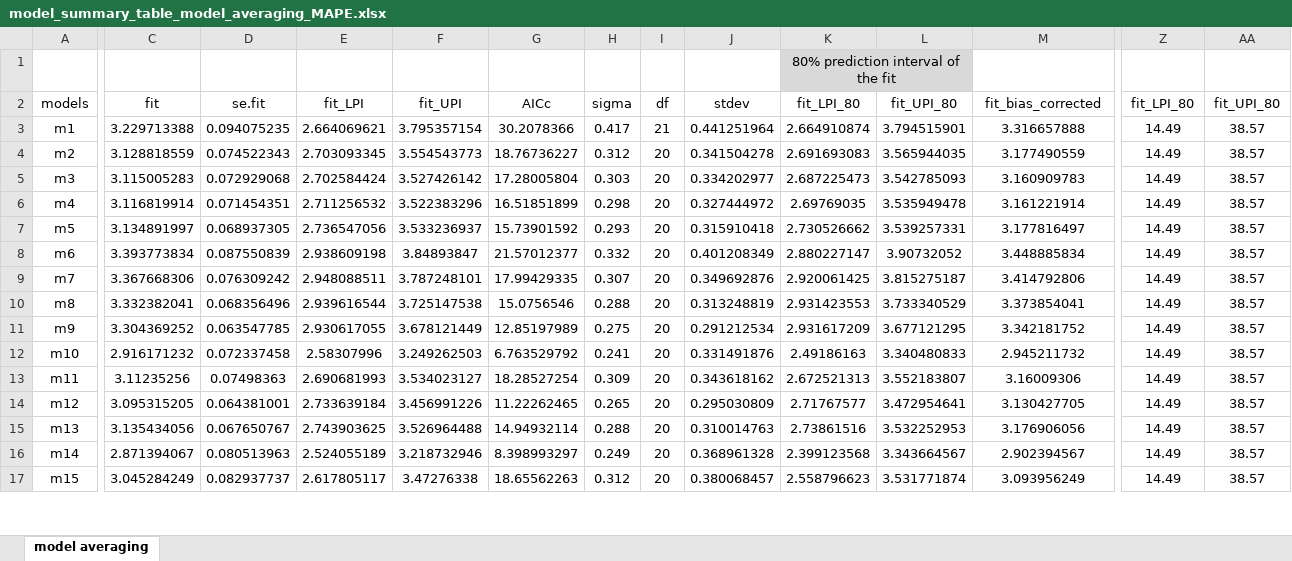
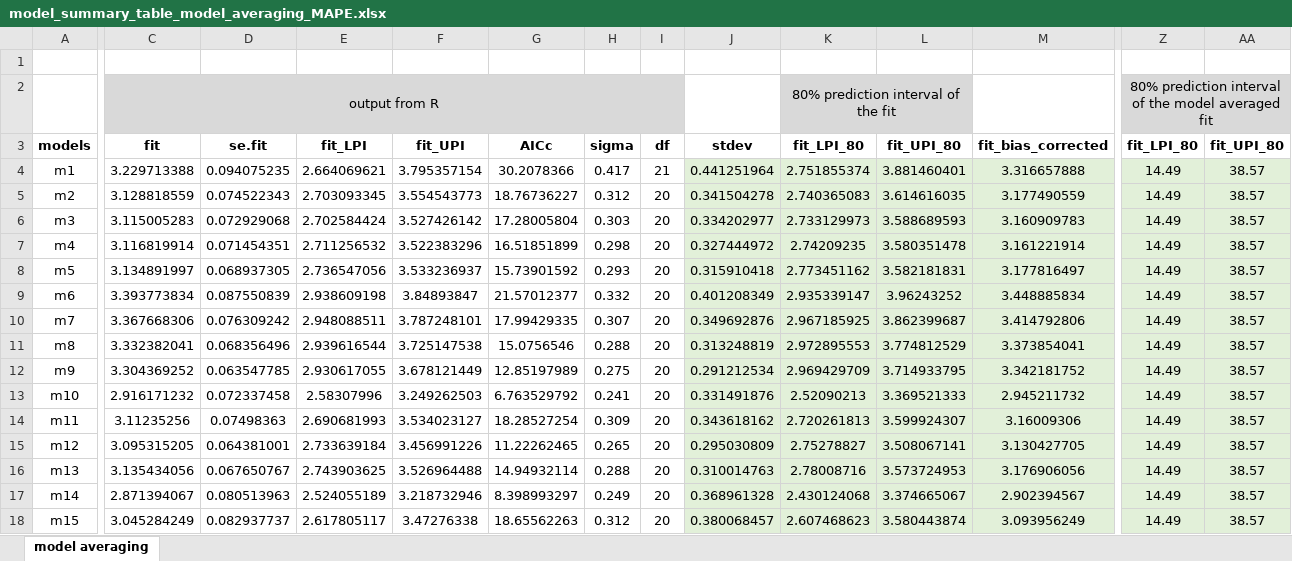
Before and after one commit to commfish/southeast_pink_salmon_preseason, an Excel workbook: 2022_forecast/text/model_averaging/model_summary_table_model_averaging_MAPE.xlsx, sheet model averaging, drawn as a sheet; only a part is shown, gaps mark what is left out; values as stored, in another font and other column widths than the file's, no borders; addresses are those after the commit; rows hold the shown columns only; the diff covers the shown part only; the diff names each change by its address in the sheet, - before the commit and + after, or states it on an @@ line.

Commit message:
update model-avereged text

```diff
--- a/2022_forecast/text/model_averaging/model_summary_table_model_averaging_MAPE.xlsx (sheet model averaging)
+++ b/2022_forecast/text/model_averaging/model_summary_table_model_averaging_MAPE.xlsx (sheet model averaging)
+row 1: (empty)
-C2 (fit): (empty)
+C2 (fit): output from R
-C2:I2 fill: none
+C2:I2 fill: #D9D9D9
+C2:I2 merged
-Z2 (fit_LPI_80): (empty)
+Z2 (fit_LPI_80): 80% prediction interval of the model averaged fit
-Z2:AA2 fill: none
+Z2:AA2 fill: #D9D9D9
+Z2:AA2 merged
-A3:AA3 bold: off
+A3:AA3 bold: on
-J4:M18 fill: none
+J4:M18 fill: #E2F0D9
-K4 (fit_LPI_80): 2.664910874
+K4 (fit_LPI_80): 2.751855374
-L4 (fit_UPI_80): 3.794515901
+L4 (fit_UPI_80): 3.881460401
-Z4:AA18 fill: none
+Z4:AA18 fill: #E2F0D9
-K5 (fit_LPI_80): 2.691693083
+K5 (fit_LPI_80): 2.740365083
-L5 (fit_UPI_80): 3.565944035
+L5 (fit_UPI_80): 3.614616035
-K6 (fit_LPI_80): 2.687225473
+K6 (fit_LPI_80): 2.733129973
-L6 (fit_UPI_80): 3.542785093
+L6 (fit_UPI_80): 3.588689593
-K7 (fit_LPI_80): 2.69769035
+K7 (fit_LPI_80): 2.74209235
-L7 (fit_UPI_80): 3.535949478
+L7 (fit_UPI_80): 3.580351478
-K8 (fit_LPI_80): 2.730526662
+K8 (fit_LPI_80): 2.773451162
-L8 (fit_UPI_80): 3.539257331
+L8 (fit_UPI_80): 3.582181831
-K9 (fit_LPI_80): 2.880227147
+K9 (fit_LPI_80): 2.935339147
-L9 (fit_UPI_80): 3.90732052
+L9 (fit_UPI_80): 3.96243252
-K10 (fit_LPI_80): 2.920061425
+K10 (fit_LPI_80): 2.967185925
-L10 (fit_UPI_80): 3.815275187
+L10 (fit_UPI_80): 3.862399687
-K11 (fit_LPI_80): 2.931423553
+K11 (fit_LPI_80): 2.972895553
-L11 (fit_UPI_80): 3.733340529
+L11 (fit_UPI_80): 3.774812529
-K12 (fit_LPI_80): 2.931617209
+K12 (fit_LPI_80): 2.969429709
-L12 (fit_UPI_80): 3.677121295
+L12 (fit_UPI_80): 3.714933795
-K13 (fit_LPI_80): 2.49186163
+K13 (fit_LPI_80): 2.52090213
-L13 (fit_UPI_80): 3.340480833
+L13 (fit_UPI_80): 3.369521333
-K14 (fit_LPI_80): 2.672521313
+K14 (fit_LPI_80): 2.720261813
-L14 (fit_UPI_80): 3.552183807
+L14 (fit_UPI_80): 3.599924307
-K15 (fit_LPI_80): 2.71767577
+K15 (fit_LPI_80): 2.75278827
-L15 (fit_UPI_80): 3.472954641
+L15 (fit_UPI_80): 3.508067141
-K16 (fit_LPI_80): 2.73861516
+K16 (fit_LPI_80): 2.78008716
-L16 (fit_UPI_80): 3.532252953
+L16 (fit_UPI_80): 3.573724953
-K17 (fit_LPI_80): 2.399123568
+K17 (fit_LPI_80): 2.430124068
-L17 (fit_UPI_80): 3.343664567
+L17 (fit_UPI_80): 3.374665067
-K18 (fit_LPI_80): 2.558796623
+K18 (fit_LPI_80): 2.607468623
-L18 (fit_UPI_80): 3.531771874
+L18 (fit_UPI_80): 3.580443874
```
Also changed, not shown: 10 added rows, 20 edited cells and cell formats elsewhere in this sheet, formulas that keep their value, 2022_forecast/text/model_averaging/model_summary_table_model_averaging_AICc.xlsx, 9 other files.
